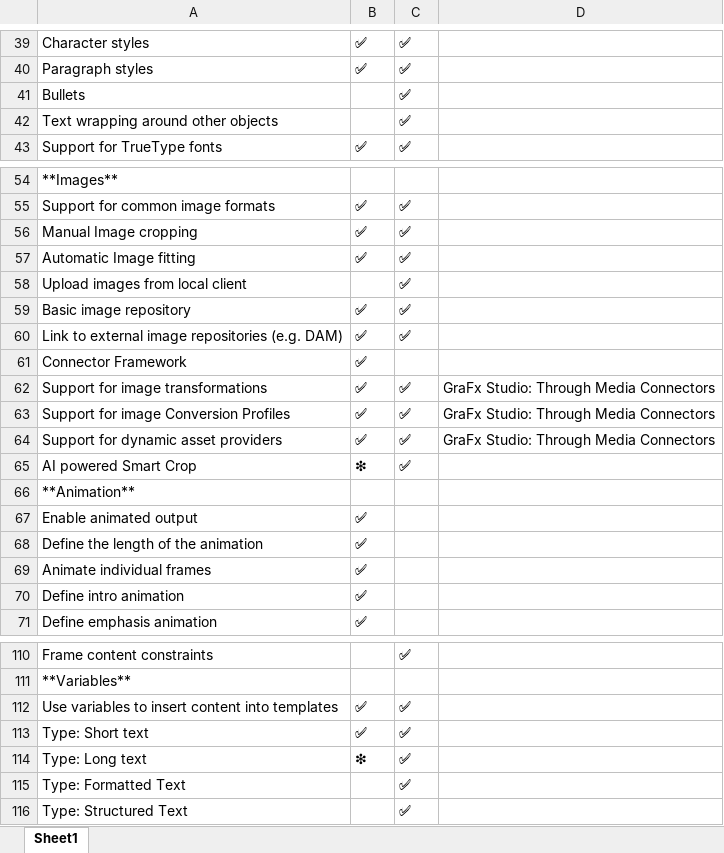
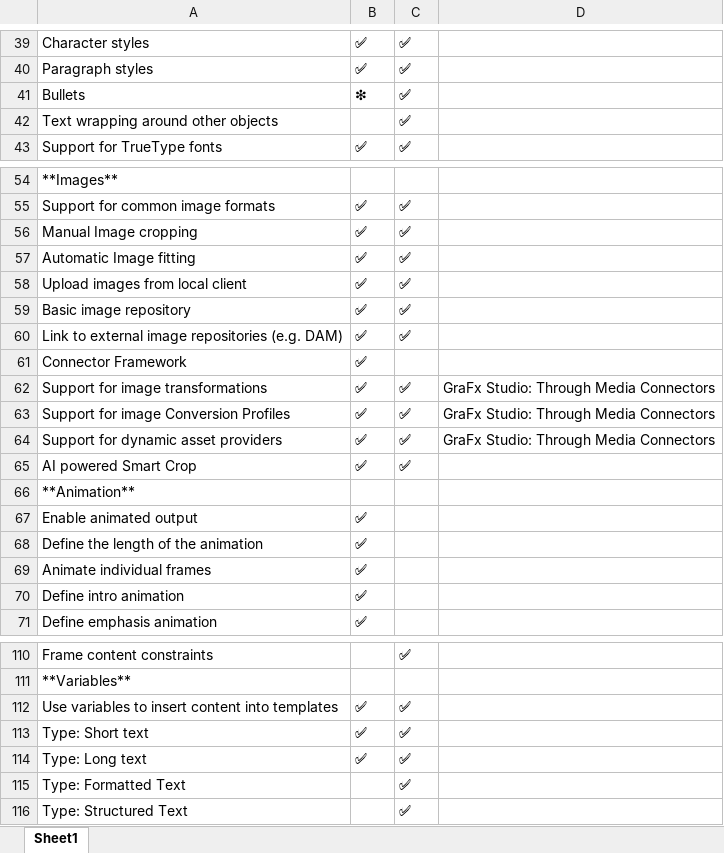
Before and after one commit to chili-publish/grafx-documentation, an Excel workbook: docs/CHILI-GraFx/applications/editor-comparison/features.xlsx, sheet Sheet1, drawn as a sheet; only a part is shown, gaps mark what is left out; values as stored, in another font and other column widths than the file's, no borders; the diff covers the shown part only; the diff names each change by its address in the sheet, - before the commit and + after, or states it on an @@ line.

```diff
--- a/docs/CHILI-GraFx/applications/editor-comparison/features.xlsx (sheet Sheet1)
+++ b/docs/CHILI-GraFx/applications/editor-comparison/features.xlsx (sheet Sheet1)
-B41: (empty)
+B41: ❇
-B58: (empty)
+B58: ✅
-B65: ❇
+B65: ✅
-B114: ❇
+B114: ✅
```
Also changed, not shown: 2 added rows and 5 edited cells elsewhere in this sheet.
